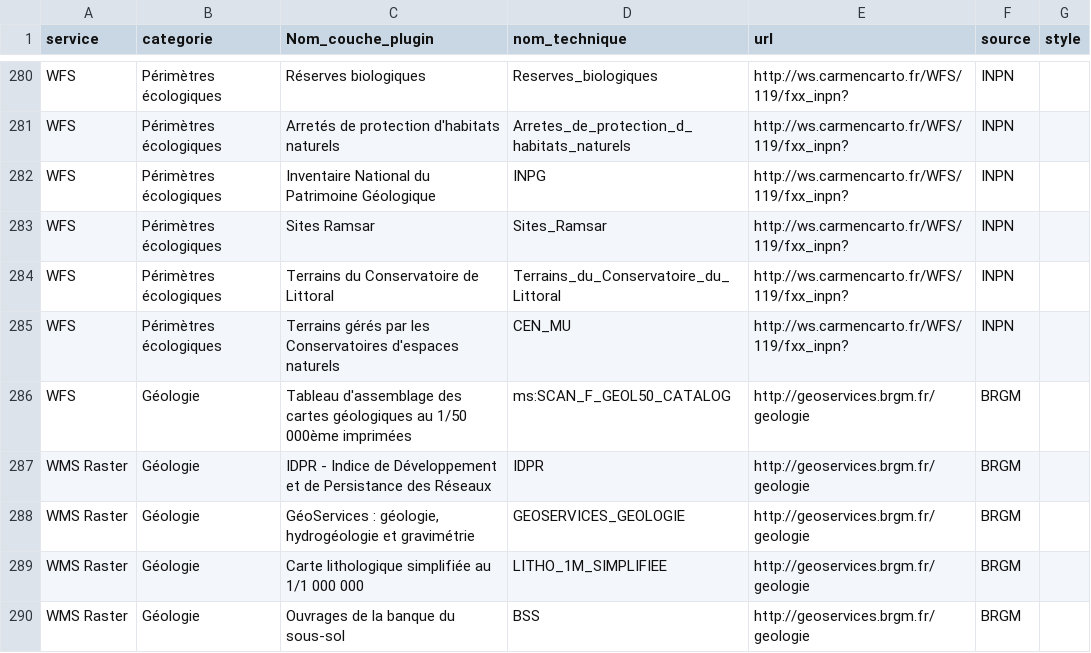
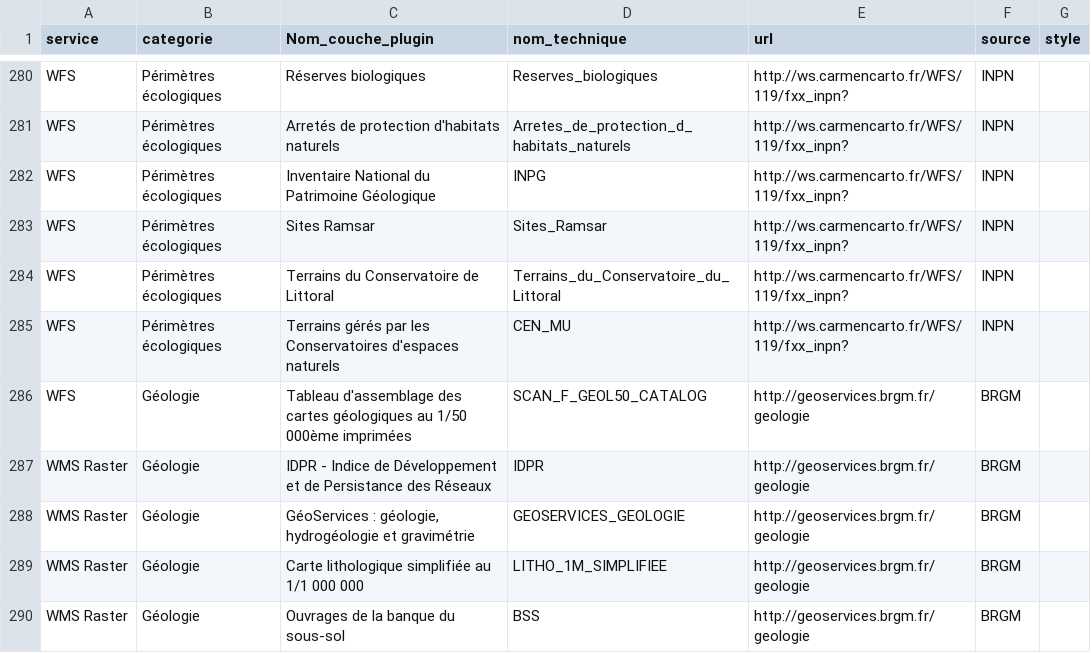
Before and after one commit to CEN-Nouvelle-Aquitaine/fluxcen, a CSV file: flux.csv, drawn as a sheet; only a part is shown, gaps mark what is left out.

Commit message:
Update flux.csv

```diff
--- a/flux.csv
+++ b/flux.csv
@@ -285,3 +285,3 @@ WFS;Périmètres écologiques;Terrains du Conservatoire de Littoral;Terrains_du_
 WFS;Périmètres écologiques;Terrains gérés par les Conservatoires d'espaces naturels;CEN_MU;http://ws.carmencarto.fr/WFS/119/fxx_inpn?;INPN;
-WFS;Géologie;Tableau d'assemblage des cartes géologiques au 1/50 000ème imprimées;ms:SCAN_F_GEOL50_CATALOG;http://geoservices.brgm.fr/geologie;BRGM;
+WFS;Géologie;Tableau d'assemblage des cartes géologiques au 1/50 000ème imprimées;SCAN_F_GEOL50_CATALOG;http://geoservices.brgm.fr/geologie;BRGM;
 WMS Raster;Géologie;IDPR - Indice de Développement et de Persistance des Réseaux;IDPR;http://geoservices.brgm.fr/geologie;BRGM;
```
